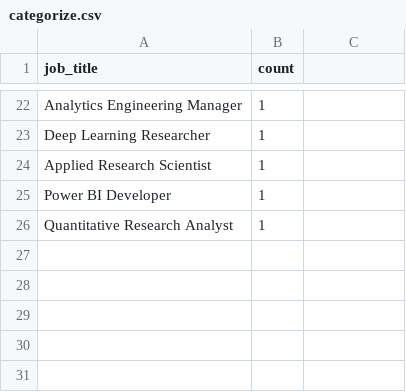
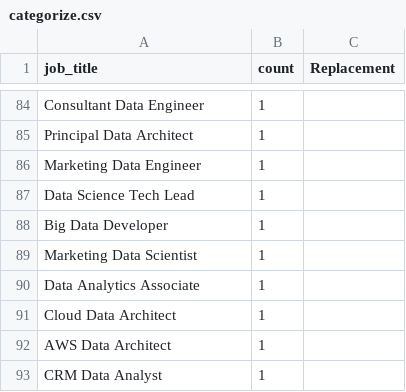
Before and after one commit to Jayancv/Data-Visualization, a CSV file: project/src/categorize.csv, drawn as a sheet; only a part is shown, gaps mark what is left out; addresses are those after the commit; the diff covers the shown part only; the diff names each change by its address in the sheet, - before the commit and + after, or states it on an @@ line.

Commit message:
Categorize job titles

```diff
--- a/project/src/categorize.csv
+++ b/project/src/categorize.csv
-C1: (empty)
+C1: Replacement
-A84 (job_title): Analytics Engineering Manager
+A84 (job_title): Consultant Data Engineer
+row 85: Principal Data Architect | 1
-A86 (job_title): Deep Learning Researcher
+A86 (job_title): Marketing Data Engineer
-A87 (job_title): Applied Research Scientist
+A87 (job_title): Data Science Tech Lead
-A88 (job_title): Power BI Developer
+A88 (job_title): Big Data Developer
+row 89: Marketing Data Scientist | 1
-A90 (job_title): Quantitative Research Analyst
+A90 (job_title): Data Analytics Associate
+row 91: Cloud Data Architect | 1
+row 92: AWS Data Architect | 1
+row 93: CRM Data Analyst | 1
```
Also changed, not shown: 74 added rows, 12 removed rows and 8 edited cells elsewhere in this file.
